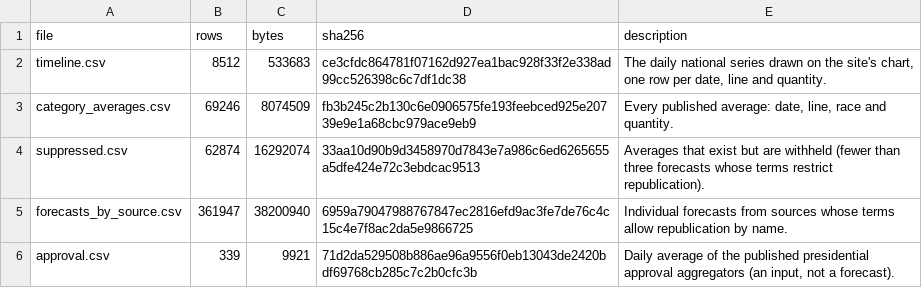
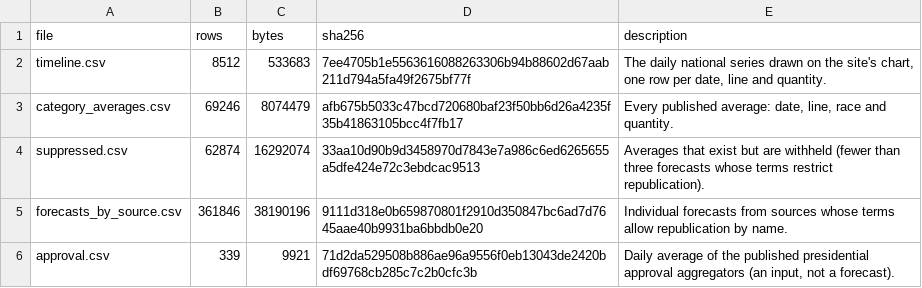
Before and after one commit to kevin-deluca-polisci/KD-website, a CSV file: forecast/archive/2026/files.csv, drawn as a sheet.

```diff
--- a/forecast/archive/2026/files.csv
+++ b/forecast/archive/2026/files.csv
@@ -1,6 +1,6 @@
 file,rows,bytes,sha256,description
-timeline.csv,8512,533683,ce3cfdc864781f07162d927ea1bac928f33f2e338ad99cc526398c6c7df1dc38,"The daily national series drawn on the site's chart, one row per date, line and quantity."
-category_averages.csv,69246,8074509,fb3b245c2b130c6e0906575fe193feebced925e20739e9e1a68cbc979ace9eb9,"Every published average: date, line, race and quantity."
+timeline.csv,8512,533683,7ee4705b1e5563616088263306b94b88602d67aab211d794a5fa49f2675bf77f,"The daily national series drawn on the site's chart, one row per date, line and quantity."
+category_averages.csv,69246,8074479,afb675b5033c47bcd720680baf23f50bb6d26a4235f35b41863105bcc4f7fb17,"Every published average: date, line, race and quantity."
 suppressed.csv,62874,16292074,33aa10d90b9d3458970d7843e7a986c6ed6265655a5dfe424e72c3ebdcac9513,Averages that exist but are withheld (fewer than three forecasts whose terms restrict republication).
-forecasts_by_source.csv,361947,38200940,6959a79047988767847ec2816efd9ac3fe7de76c4c15c4e7f8ac2da5e9866725,Individual forecasts from sources whose terms allow republication by name.
+forecasts_by_source.csv,361846,38190196,9111d318e0b659870801f2910d350847bc6ad7d7645aae40b9931ba6bbdb0e20,Individual forecasts from sources whose terms allow republication by name.
 approval.csv,339,9921,71d2da529508b886ae96a9556f0eb13043de2420bdf69768cb285c7c2b0cfc3b,"Daily average of the published presidential approval aggregators (an input, not a forecast)."
```
Also changed, not shown: forecast/archive/2026/timeline.csv, forecast/data/2026/derived/timeline.csv, 10 other files.
